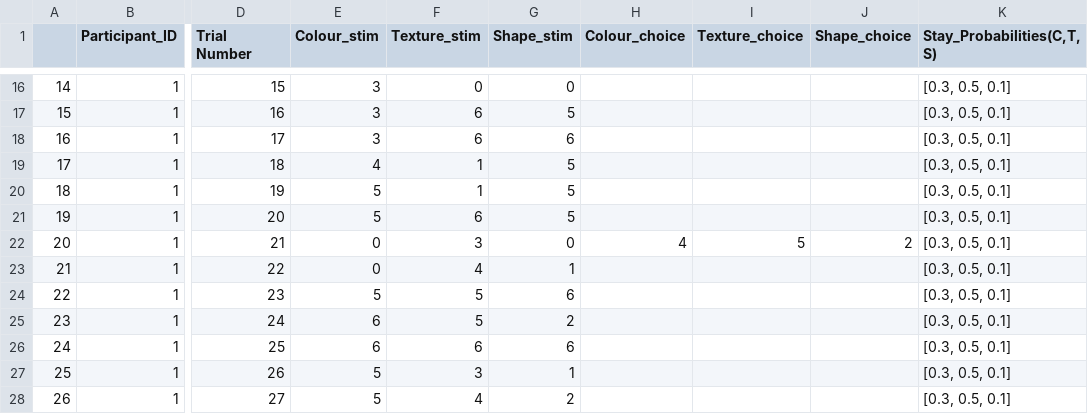
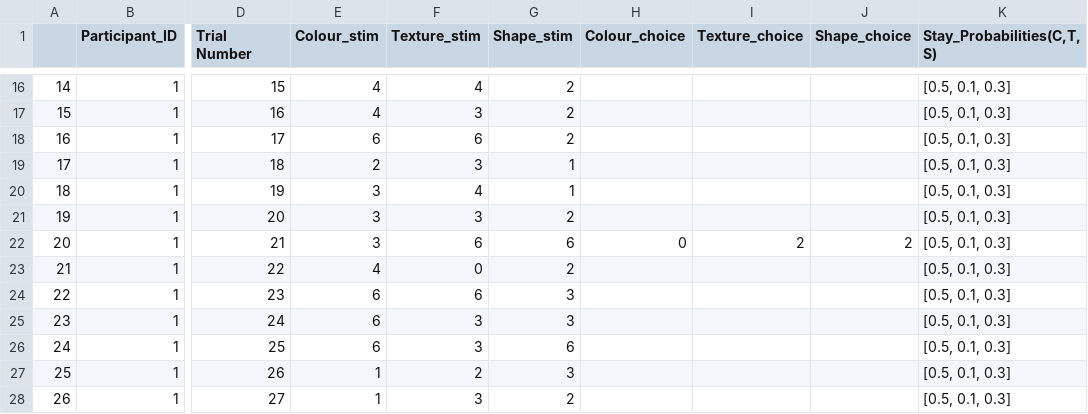
Before and after one commit to Christumas/Cognitive_Models_Temporal_Changes, a CSV file: Graph_Matrices_Generation/sample_designfile.csv, drawn as a sheet; only a part is shown, gaps mark what is left out; the diff covers the shown part only; the diff names each change by its address in the sheet, - before the commit and + after, or states it on an @@ line.

```diff
--- a/Graph_Matrices_Generation/sample_designfile.csv
+++ b/Graph_Matrices_Generation/sample_designfile.csv
-E16:E17 (Colour_stim): 3
+E16:E17 (Colour_stim): 4
-F16 (Texture_stim): 0
+F16 (Texture_stim): 4
-G16 (Shape_stim): 0
+G16 (Shape_stim): 2
-K16:K28 (Stay_Probabilities(C,T,S)): [0.3, 0.5, 0.1]
+K16:K28 (Stay_Probabilities(C,T,S)): [0.5, 0.1, 0.3]
-F17 (Texture_stim): 6
+F17 (Texture_stim): 3
-G17 (Shape_stim): 5
+G17 (Shape_stim): 2
-E18 (Colour_stim): 3
+E18 (Colour_stim): 6
-G18 (Shape_stim): 6
+G18 (Shape_stim): 2
-E19 (Colour_stim): 4
+E19 (Colour_stim): 2
-F19 (Texture_stim): 1
+F19 (Texture_stim): 3
-G19:G20 (Shape_stim): 5
+G19:G20 (Shape_stim): 1
-E20:E21 (Colour_stim): 5
+E20:E21 (Colour_stim): 3
-F20 (Texture_stim): 1
+F20 (Texture_stim): 4
-F21 (Texture_stim): 6
+F21 (Texture_stim): 3
-G21 (Shape_stim): 5
+G21 (Shape_stim): 2
-E22 (Colour_stim): 0
+E22 (Colour_stim): 3
-F22 (Texture_stim): 3
+F22 (Texture_stim): 6
-G22 (Shape_stim): 0
+G22 (Shape_stim): 6
-H22 (Colour_choice): 4
+H22 (Colour_choice): 0
-I22 (Texture_choice): 5
+I22 (Texture_choice): 2
-E23 (Colour_stim): 0
+E23 (Colour_stim): 4
-F23 (Texture_stim): 4
+F23 (Texture_stim): 0
-G23 (Shape_stim): 1
+G23 (Shape_stim): 2
-E24 (Colour_stim): 5
+E24 (Colour_stim): 6
-F24 (Texture_stim): 5
+F24 (Texture_stim): 6
-G24 (Shape_stim): 6
+G24 (Shape_stim): 3
-F25 (Texture_stim): 5
+F25 (Texture_stim): 3
-G25 (Shape_stim): 2
+G25 (Shape_stim): 3
-F26 (Texture_stim): 6
+F26 (Texture_stim): 3
-E27:E28 (Colour_stim): 5
+E27:E28 (Colour_stim): 1
-F27 (Texture_stim): 3
+F27 (Texture_stim): 2
-G27 (Shape_stim): 1
+G27 (Shape_stim): 3
-F28 (Texture_stim): 4
+F28 (Texture_stim): 3
```
Also changed, not shown: 101 edited cells elsewhere in this file, 3 other files.
